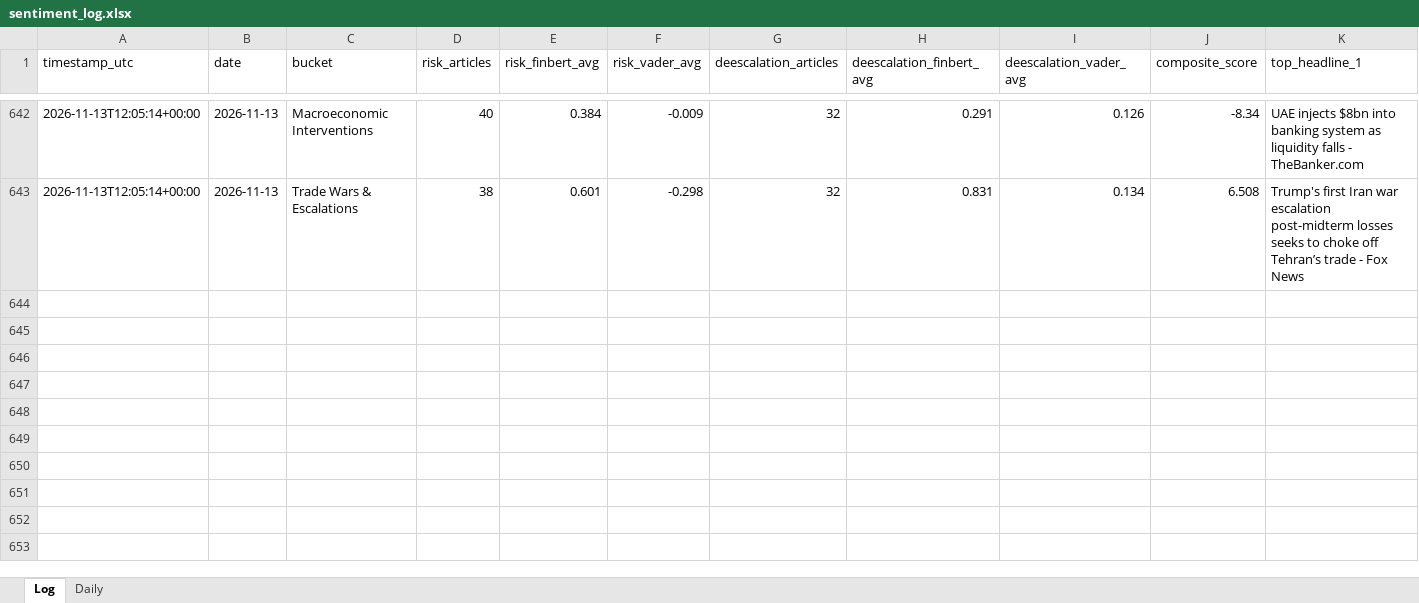
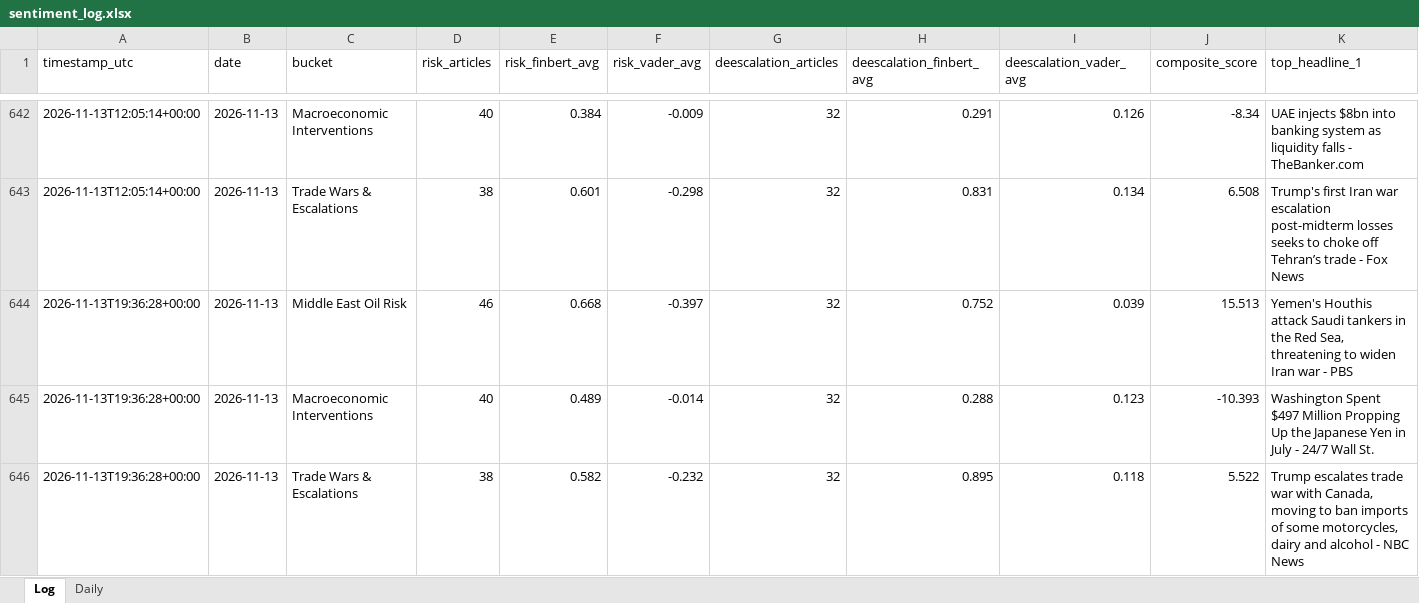
Before and after one commit to Jamesssurfer/CriticalNews_Sentiment, an Excel workbook: data/sentiment_log.xlsx, sheet Log, drawn as a sheet; only a part is shown, gaps mark what is left out; values as stored, in another font and other column widths than the file's, no borders; rows hold the shown columns only; the diff names each change by its address in the sheet, - before the commit and + after, or states it on an @@ line.

```diff
--- a/data/sentiment_log.xlsx (sheet Log)
+++ b/data/sentiment_log.xlsx (sheet Log)
+row 644: 2026-11-13T19:36:28+00:00 | 2026-11-13 | Middle East Oil Risk | 46 | 0.668 | -0.397 | 32 | 0.752 | 0.039 | 15.513 | Yemen's Houthis attack Saudi tankers in the Red Sea, threatening to widen Iran war - PBS
+row 645: 2026-11-13T19:36:28+00:00 | 2026-11-13 | Macroeconomic Interventions | 40 | 0.489 | -0.014 | 32 | 0.288 | 0.123 | -10.393 | Washington Spent $497 Million Propping Up the Japanese Yen in July - 24/7 Wall St.
+row 646: 2026-11-13T19:36:28+00:00 | 2026-11-13 | Trade Wars & Escalations | 38 | 0.582 | -0.232 | 32 | 0.895 | 0.118 | 5.522 | Trump escalates trade war with Canada, moving to ban imports of some motorcycles, dairy and alcohol - NBC News
```
Also changed, not shown: 1 other file.
